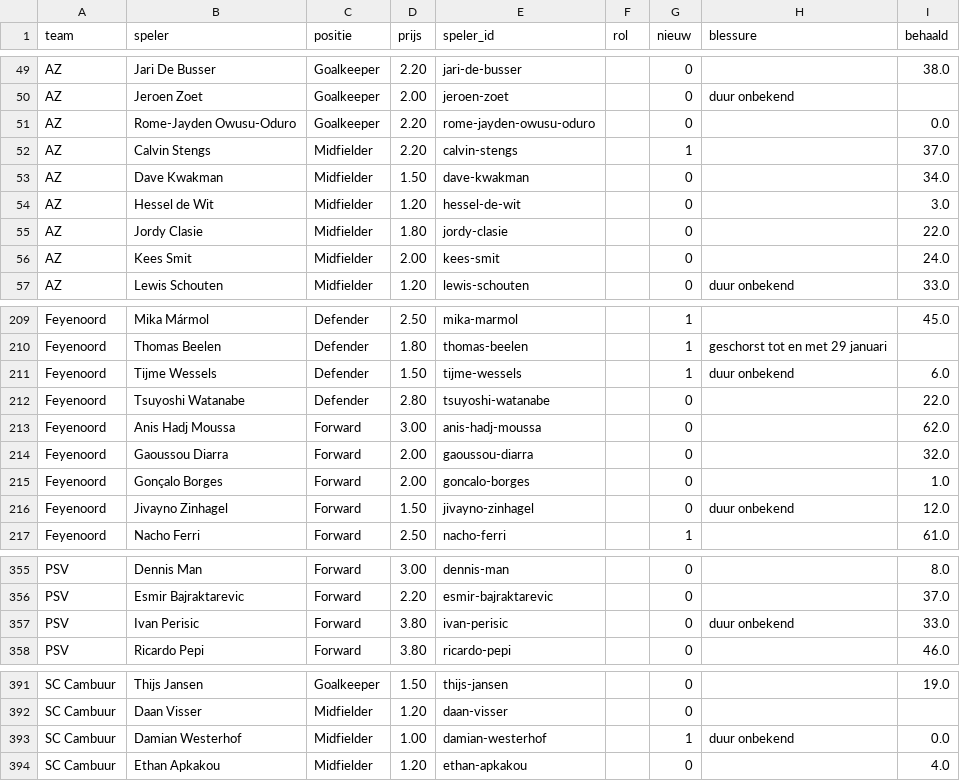
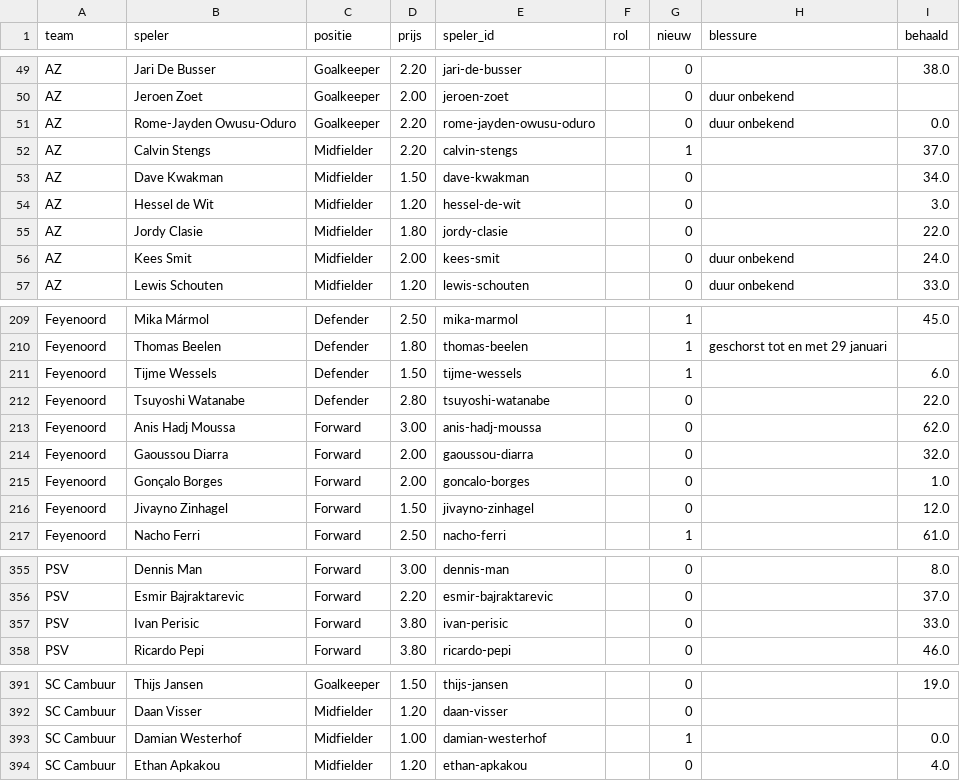
Before and after one commit to tajschneider/eredivisie-data-cvhj2027, a CSV file: prijzen.csv, drawn as a sheet; only a part is shown, gaps mark what is left out.

```diff
--- a/prijzen.csv
+++ b/prijzen.csv
@@ -50,3 +50,3 @@ AZ,Jari De Busser,Goalkeeper,2.20,jari-de-busser,,0,,38.0
 AZ,Jeroen Zoet,Goalkeeper,2.00,jeroen-zoet,,0,duur onbekend,
-AZ,Rome-Jayden Owusu-Oduro,Goalkeeper,2.20,rome-jayden-owusu-oduro,,0,,0.0
+AZ,Rome-Jayden Owusu-Oduro,Goalkeeper,2.20,rome-jayden-owusu-oduro,,0,duur onbekend,0.0
 AZ,Calvin Stengs,Midfielder,2.20,calvin-stengs,,1,,37.0
@@ -55,3 +55,3 @@ AZ,Hessel de Wit,Midfielder,1.20,hessel-de-wit,,0,,3.0
 AZ,Jordy Clasie,Midfielder,1.80,jordy-clasie,,0,,22.0
-AZ,Kees Smit,Midfielder,2.00,kees-smit,,0,,24.0
+AZ,Kees Smit,Midfielder,2.00,kees-smit,,0,duur onbekend,24.0
 AZ,Lewis Schouten,Midfielder,1.20,lewis-schouten,,0,duur onbekend,33.0
@@ -210,3 +210,3 @@ Feyenoord,Mika Mármol,Defender,2.50,mika-marmol,,1,,45.0
 Feyenoord,Thomas Beelen,Defender,1.80,thomas-beelen,,1,geschorst tot en met 29 januari,
-Feyenoord,Tijme Wessels,Defender,1.50,tijme-wessels,,1,duur onbekend,6.0
+Feyenoord,Tijme Wessels,Defender,1.50,tijme-wessels,,1,,6.0
 Feyenoord,Tsuyoshi Watanabe,Defender,2.80,tsuyoshi-watanabe,,0,,22.0
@@ -215,3 +215,3 @@ Feyenoord,Gaoussou Diarra,Forward,2.00,gaoussou-diarra,,0,,32.0
 Feyenoord,Gonçalo Borges,Forward,2.00,goncalo-borges,,0,,1.0
-Feyenoord,Jivayno Zinhagel,Forward,1.50,jivayno-zinhagel,,0,duur onbekend,12.0
+Feyenoord,Jivayno Zinhagel,Forward,1.50,jivayno-zinhagel,,0,,12.0
 Feyenoord,Nacho Ferri,Forward,2.50,nacho-ferri,,1,,61.0
@@ -356,3 +356,3 @@ PSV,Dennis Man,Forward,3.00,dennis-man,,0,,8.0
 PSV,Esmir Bajraktarevic,Forward,2.20,esmir-bajraktarevic,,0,,37.0
-PSV,Ivan Perisic,Forward,3.80,ivan-perisic,,0,duur onbekend,33.0
+PSV,Ivan Perisic,Forward,3.80,ivan-perisic,,0,,33.0
 PSV,Ricardo Pepi,Forward,3.80,ricardo-pepi,,0,,46.0
@@ -392,3 +392,3 @@ SC Cambuur,Thijs Jansen,Goalkeeper,1.50,thijs-jansen,,0,,19.0
 SC Cambuur,Daan Visser,Midfielder,1.20,daan-visser,,0,,
-SC Cambuur,Damian Westerhof,Midfielder,1.00,damian-westerhof,,1,duur onbekend,0.0
+SC Cambuur,Damian Westerhof,Midfielder,1.00,damian-westerhof,,1,,0.0
 SC Cambuur,Ethan Apkakou,Midfielder,1.20,ethan-apkakou,,0,,4.0
```
Also changed, not shown: programma.csv, 2 other files.
